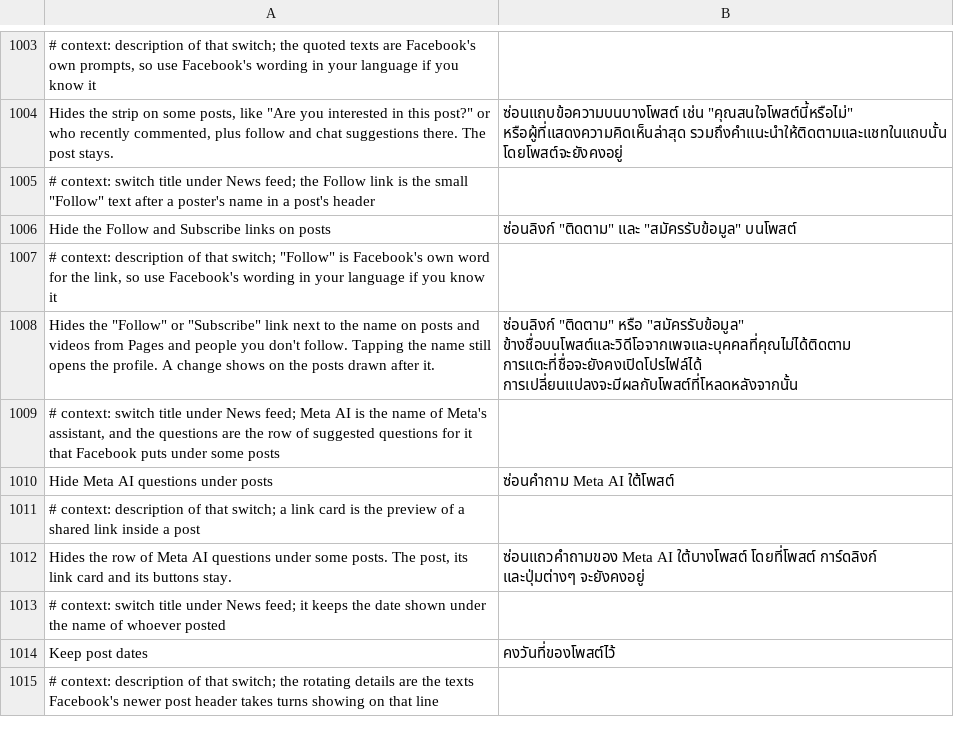
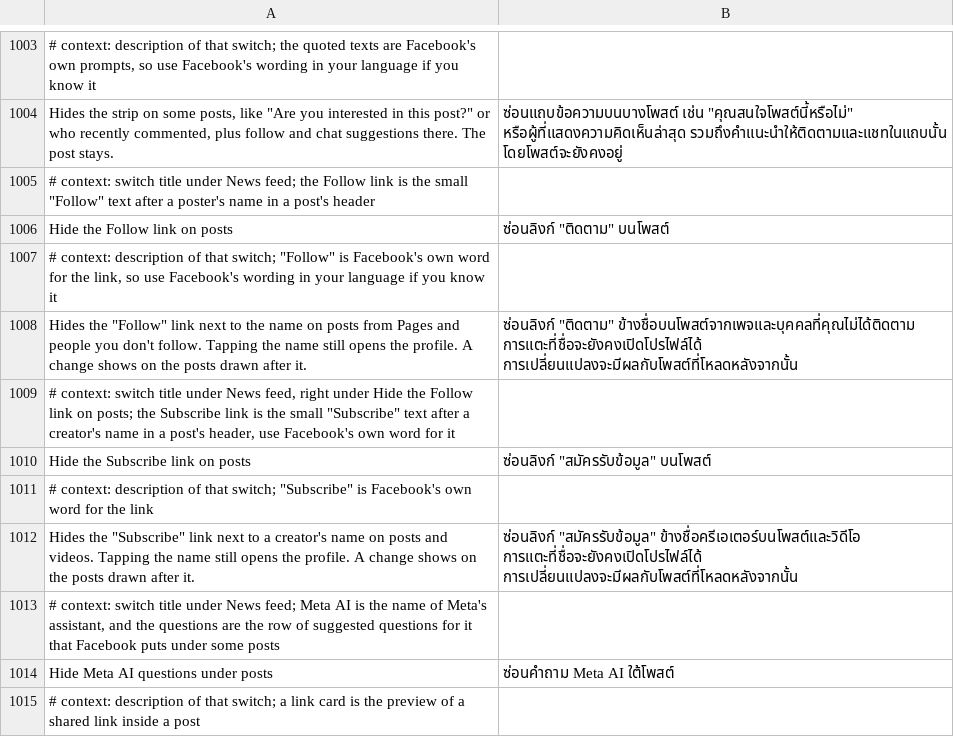
Before and after one commit to SysAdminDoc/HushFacebook, a TSV file: extensions/shared/library/src/main/l10n/th.tsv, drawn as a sheet; only a part is shown, gaps mark what is left out; the shorter side is filled out with more unchanged rows.

Commit message:
feat(feed): split the Follow and Subscribe links on posts into two switches
One switch hid both links in a post header, so someone who wanted the
Subscribe link gone had to lose Follow too. Hide the Follow link on posts
keeps the old key and Hide the Subscribe link on posts is new.

With only the Subscribe switch on, Facebook's header plugin picker falls
through to its Follow route once the Subscribe check says no, which put a
Follow link where the Subscribe one was. The picker now answers no at the
start of that route when the Follow switch is on or the Subscribe check
was just held, so the header keeps neither link.

An update from a build where the old switch was on starts with both on,
written once in the main process, and an older settings file that only has
the Follow key turns both on when imported.

Refs #434

```diff
--- a/extensions/shared/library/src/main/l10n/th.tsv
+++ b/extensions/shared/library/src/main/l10n/th.tsv
@@ -1005,5 +1005,9 @@ Hides the strip on some posts, like "Are you interested in this post?" or who re
 # context: switch title under News feed; the Follow link is the small "Follow" text after a poster's name in a post's header
-Hide the Follow and Subscribe links on posts	ซ่อนลิงก์ "ติดตาม" และ "สมัครรับข้อมูล" บนโพสต์
+Hide the Follow link on posts	ซ่อนลิงก์ "ติดตาม" บนโพสต์
 # context: description of that switch; "Follow" is Facebook's own word for the link, so use Facebook's wording in your language if you know it
-Hides the "Follow" or "Subscribe" link next to the name on posts and videos from Pages and people you don't follow. Tapping the name still opens the profile. A change shows on the posts drawn after it.	ซ่อนลิงก์ "ติดตาม" หรือ "สมัครรับข้อมูล" ข้างชื่อบนโพสต์และวิดีโอจากเพจและบุคคลที่คุณไม่ได้ติดตาม การแตะที่ชื่อจะยังคงเปิดโปรไฟล์ได้ การเปลี่ยนแปลงจะมีผลกับโพสต์ที่โหลดหลังจากนั้น
+Hides the "Follow" link next to the name on posts from Pages and people you don't follow. Tapping the name still opens the profile. A change shows on the posts drawn after it.	ซ่อนลิงก์ "ติดตาม" ข้างชื่อบนโพสต์จากเพจและบุคคลที่คุณไม่ได้ติดตาม การแตะที่ชื่อจะยังคงเปิดโปรไฟล์ได้ การเปลี่ยนแปลงจะมีผลกับโพสต์ที่โหลดหลังจากนั้น
+# context: switch title under News feed, right under Hide the Follow link on posts; the Subscribe link is the small "Subscribe" text after a creator's name in a post's header, use Facebook's own word for it
+Hide the Subscribe link on posts	ซ่อนลิงก์ "สมัครรับข้อมูล" บนโพสต์
+# context: description of that switch; "Subscribe" is Facebook's own word for the link
+Hides the "Subscribe" link next to a creator's name on posts and videos. Tapping the name still opens the profile. A change shows on the posts drawn after it.	ซ่อนลิงก์ "สมัครรับข้อมูล" ข้างชื่อครีเอเตอร์บนโพสต์และวิดีโอ การแตะที่ชื่อจะยังคงเปิดโปรไฟล์ได้ การเปลี่ยนแปลงจะมีผลกับโพสต์ที่โหลดหลังจากนั้น
 # context: switch title under News feed; Meta AI is the name of Meta's assistant, and the questions are the row of suggested questions for it that Facebook puts under some posts
```
Also changed, not shown: extensions/shared/library/src/main/l10n/de.tsv, extensions/shared/library/src/main/l10n/es.tsv, 34 other files.
